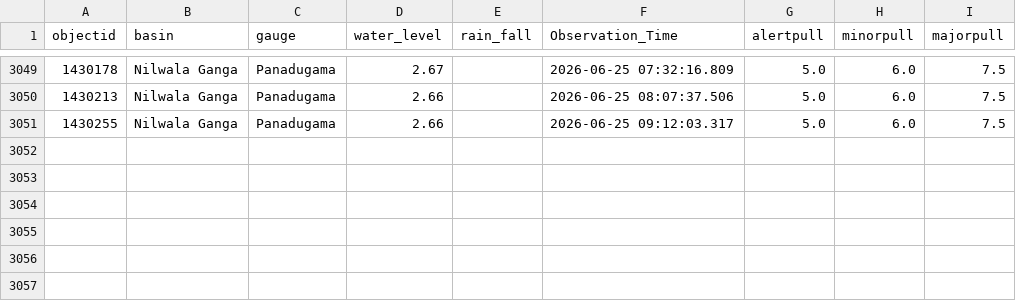
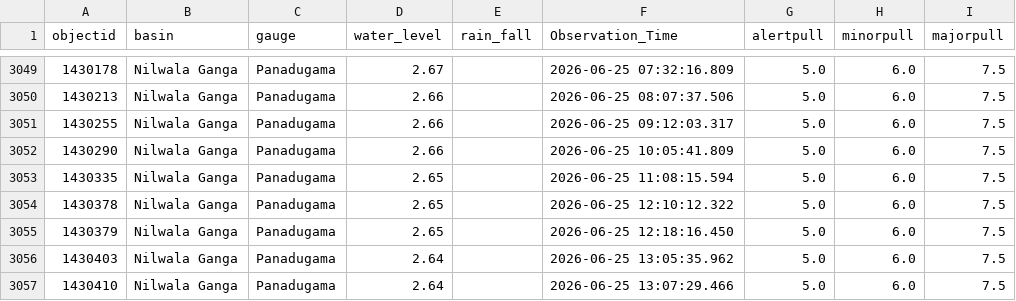
Before and after one commit to hhumal/Irrigation-Dept-Manual-River-Gauge-Readings, a CSV file: Station_Rainfall_CSVs/Panadugama.csv, drawn as a sheet; only a part is shown, gaps mark what is left out; the diff names each change by its address in the sheet, - before the commit and + after, or states it on an @@ line.

```diff
--- a/Station_Rainfall_CSVs/Panadugama.csv
+++ b/Station_Rainfall_CSVs/Panadugama.csv
+row 3052: 1430290 | Nilwala Ganga | Panadugama | 2.66 |  | 2026-06-25 10:05:41.809 | 5.0 | 6.0 | 7.5
+row 3053: 1430335 | Nilwala Ganga | Panadugama | 2.65 |  | 2026-06-25 11:08:15.594 | 5.0 | 6.0 | 7.5
+row 3054: 1430378 | Nilwala Ganga | Panadugama | 2.65 |  | 2026-06-25 12:10:12.322 | 5.0 | 6.0 | 7.5
+row 3055: 1430379 | Nilwala Ganga | Panadugama | 2.65 |  | 2026-06-25 12:18:16.450 | 5.0 | 6.0 | 7.5
+row 3056: 1430403 | Nilwala Ganga | Panadugama | 2.64 |  | 2026-06-25 13:05:35.962 | 5.0 | 6.0 | 7.5
+row 3057: 1430410 | Nilwala Ganga | Panadugama | 2.64 |  | 2026-06-25 13:07:29.466 | 5.0 | 6.0 | 7.5
```
Also changed, not shown: Station_Rainfall_CSVs/Glencourse.csv, Station_Rainfall_CSVs/Kalawellawa_(Millakanda).csv, 37 other files.
